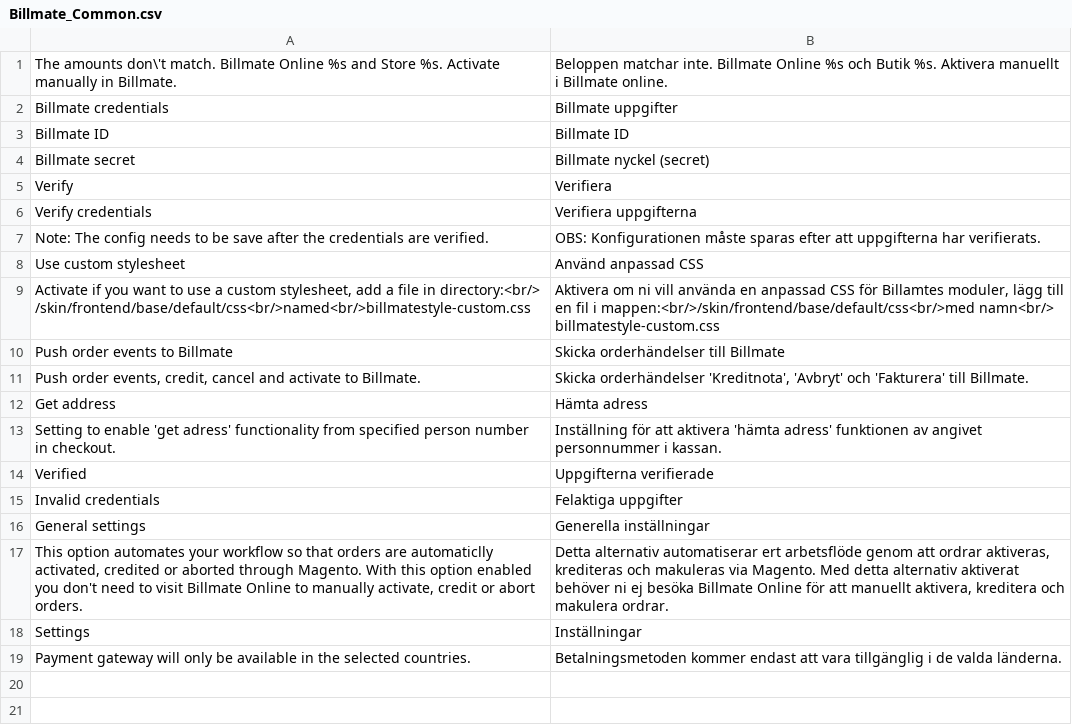
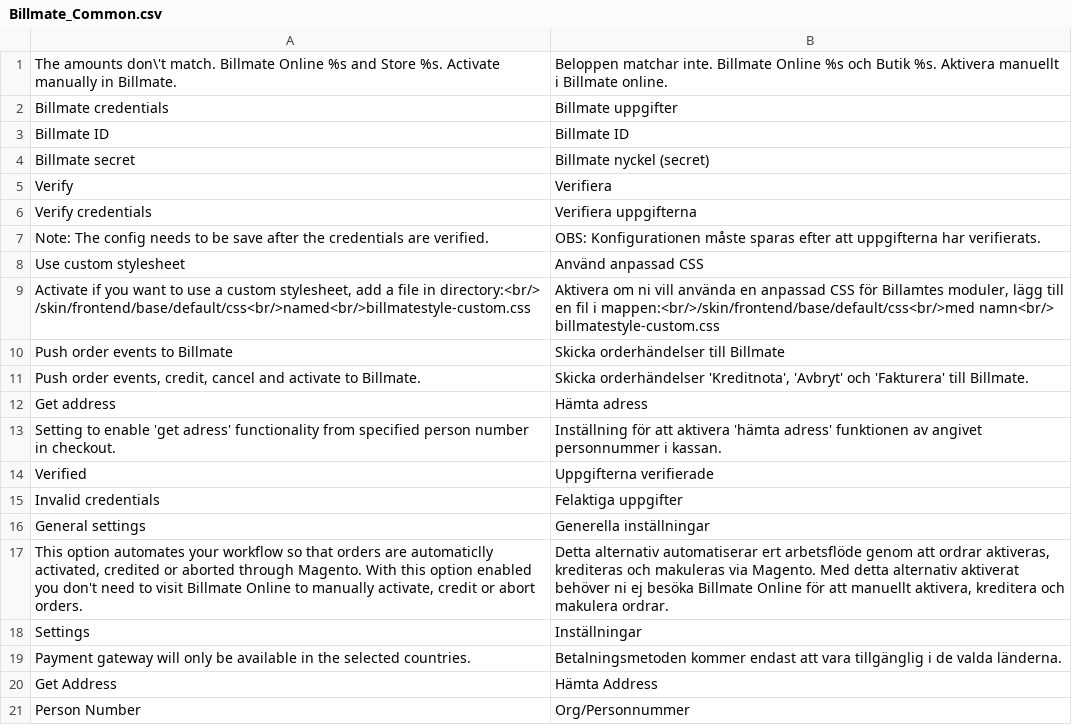
Before and after one commit to Billmate/magento, a CSV file: app/locale/sv_SE/Billmate_Common.csv, drawn as a sheet.

Commit message:
Changed CSS and Translations
Fixes #107 and Fixes #106

```diff
--- a/app/locale/sv_SE/Billmate_Common.csv
+++ b/app/locale/sv_SE/Billmate_Common.csv
@@ -19 +19,3 @@
 "Payment gateway will only be available in the selected countries.","Betalningsmetoden kommer endast att vara tillgänglig i de valda länderna."
+"Get Address", "Hämta Address"
+"Person Number","Org/Personnummer"
```
Also changed, not shown: 5 other files.
